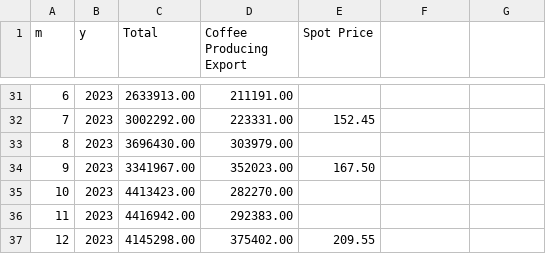
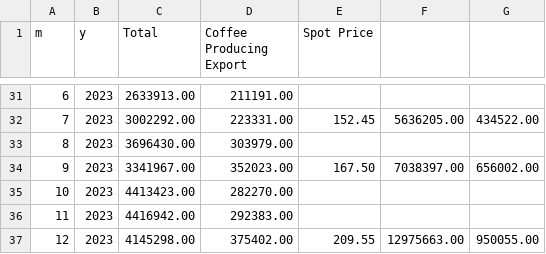
Before and after one commit to harrymmurphy/misc_data, a CSV file: Book3.csv, drawn as a sheet; only a part is shown, gaps mark what is left out; the diff covers the shown part only.

```diff
--- a/Book3.csv
+++ b/Book3.csv
@@ -32 +32 @@
-7,2023,3002292.00,223331.00,152.45
+7,2023,3002292.00,223331.00,152.45,5636205.00,434522.00
@@ -34 +34 @@
-9,2023,3341967.00,352023.00,167.50
+9,2023,3341967.00,352023.00,167.50,7038397.00,656002.00
@@ -37 +37 @@
-12,2023,4145298.00,375402.00,209.55
+12,2023,4145298.00,375402.00,209.55,12975663.00,950055.00
```
Also changed, not shown: 24 edited cells elsewhere in this file.
